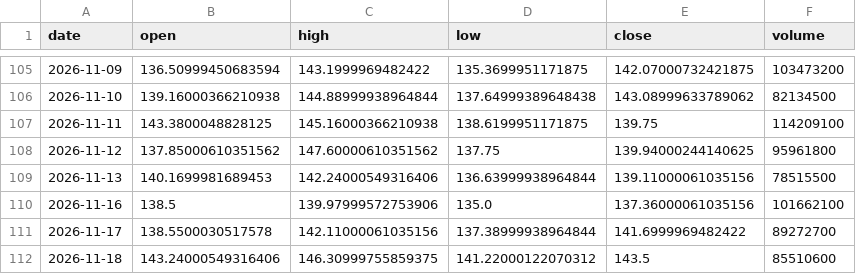
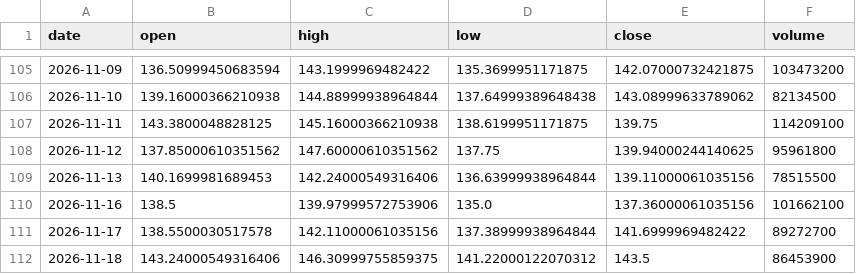
Before and after one commit to dataphilth/spcx-console, a CSV file: data/prices.csv, drawn as a sheet; only a part is shown, gaps mark what is left out.

```diff
--- a/data/prices.csv
+++ b/data/prices.csv
@@ -111,2 +111,2 @@ date,open,high,low,close,volume
 2026-11-17,138.5500030517578,142.11000061035156,137.38999938964844,141.6999969482422,89272700
-2026-11-18,143.24000549316406,146.30999755859375,141.22000122070312,143.5,85510600
+2026-11-18,143.24000549316406,146.30999755859375,141.22000122070312,143.5,86453900
```
Also changed, not shown: data/iv_history.csv, data/prices_1h.csv, 5 other files.
